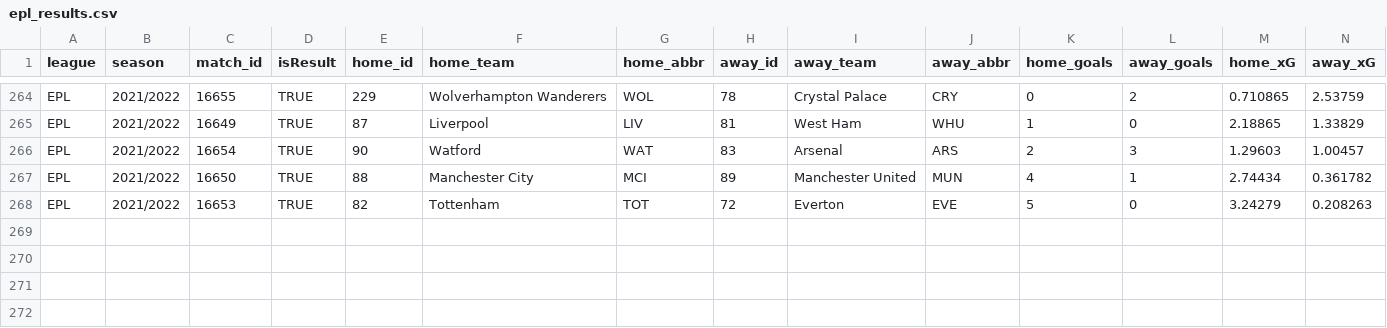
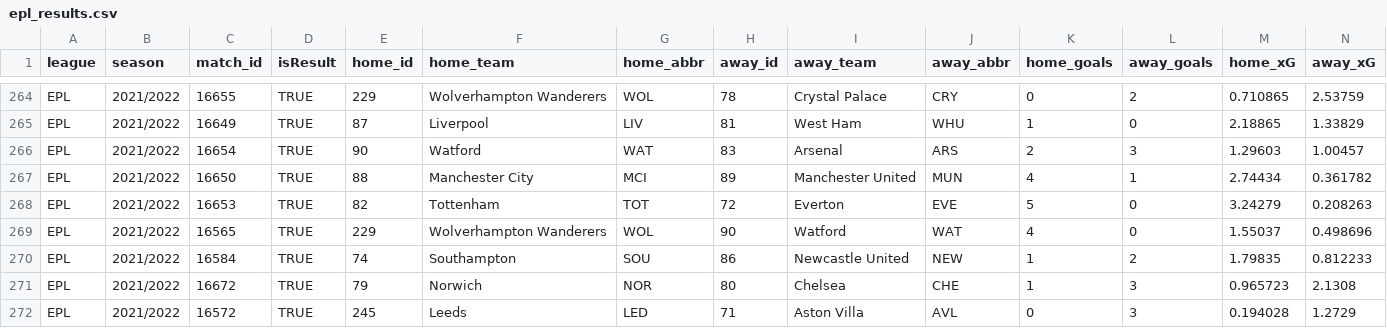
Before and after one commit to WriterTyper/milwaukee-weather, a CSV file: data/epl_results.csv, drawn as a sheet; only a part is shown, gaps mark what is left out; rows hold the shown columns only; the diff names each change by its address in the sheet, - before the commit and + after, or states it on an @@ line.

```diff
--- a/data/epl_results.csv
+++ b/data/epl_results.csv
+row 269: EPL | 2021/2022 | 16565 | TRUE | 229 | Wolverhampton Wanderers | WOL | 90 | Watford | WAT | 4 | 0 | 1.55037 | 0.498696
+row 270: EPL | 2021/2022 | 16584 | TRUE | 74 | Southampton | SOU | 86 | Newcastle United | NEW | 1 | 2 | 1.79835 | 0.812233
+row 271: EPL | 2021/2022 | 16672 | TRUE | 79 | Norwich | NOR | 80 | Chelsea | CHE | 1 | 3 | 0.965723 | 2.1308
+row 272: EPL | 2021/2022 | 16572 | TRUE | 245 | Leeds | LED | 71 | Aston Villa | AVL | 0 | 3 | 0.194028 | 1.2729
```
Also changed, not shown: data/current_table.csv.
